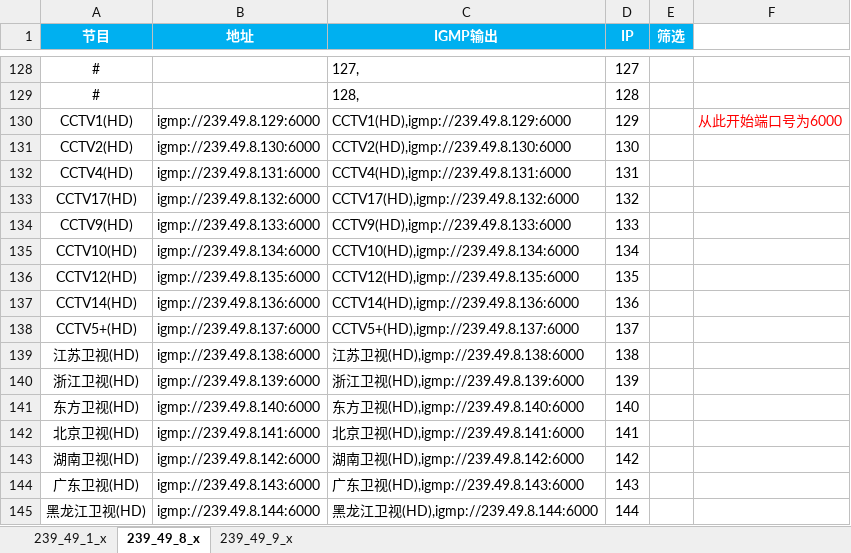
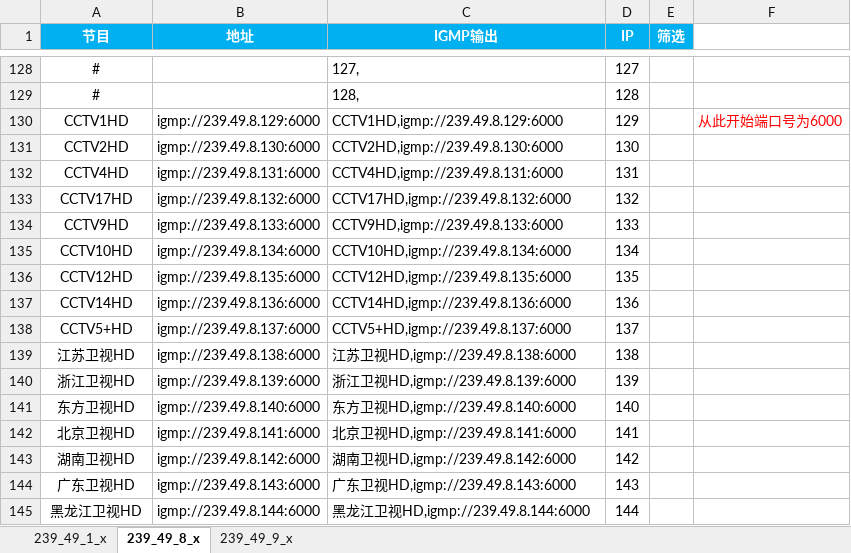
Before and after one commit to shawze/IPTV, an Excel workbook: 江苏电信-组播(调试).xlsx, sheet 239_49_8_x, drawn as a sheet; only a part is shown, gaps mark what is left out; values as stored, in another font and other column widths than the file's, no borders; the diff covers the shown part only; the diff names each change by its address in the sheet, - before the commit and + after, or states it on an @@ line.

```diff
--- a/江苏电信-组播(调试).xlsx (sheet 239_49_8_x)
+++ b/江苏电信-组播(调试).xlsx (sheet 239_49_8_x)
-A130 (节目): CCTV1(HD)
+A130 (节目): CCTV1HD
-C130 (IGMP输出): CCTV1(HD),igmp://239.49.8.129:6000
+C130 (IGMP输出): CCTV1HD,igmp://239.49.8.129:6000
-A131 (节目): CCTV2(HD)
+A131 (节目): CCTV2HD
-C131 (IGMP输出): CCTV2(HD),igmp://239.49.8.130:6000
+C131 (IGMP输出): CCTV2HD,igmp://239.49.8.130:6000
-A132 (节目): CCTV4(HD)
+A132 (节目): CCTV4HD
-C132 (IGMP输出): CCTV4(HD),igmp://239.49.8.131:6000
+C132 (IGMP输出): CCTV4HD,igmp://239.49.8.131:6000
-A133 (节目): CCTV17(HD)
+A133 (节目): CCTV17HD
-C133 (IGMP输出): CCTV17(HD),igmp://239.49.8.132:6000
+C133 (IGMP输出): CCTV17HD,igmp://239.49.8.132:6000
-A134 (节目): CCTV9(HD)
+A134 (节目): CCTV9HD
-C134 (IGMP输出): CCTV9(HD),igmp://239.49.8.133:6000
+C134 (IGMP输出): CCTV9HD,igmp://239.49.8.133:6000
-A135 (节目): CCTV10(HD)
+A135 (节目): CCTV10HD
-C135 (IGMP输出): CCTV10(HD),igmp://239.49.8.134:6000
+C135 (IGMP输出): CCTV10HD,igmp://239.49.8.134:6000
-A136 (节目): CCTV12(HD)
+A136 (节目): CCTV12HD
-C136 (IGMP输出): CCTV12(HD),igmp://239.49.8.135:6000
+C136 (IGMP输出): CCTV12HD,igmp://239.49.8.135:6000
-A137 (节目): CCTV14(HD)
+A137 (节目): CCTV14HD
-C137 (IGMP输出): CCTV14(HD),igmp://239.49.8.136:6000
+C137 (IGMP输出): CCTV14HD,igmp://239.49.8.136:6000
-A138 (节目): CCTV5+(HD)
+A138 (节目): CCTV5+HD
-C138 (IGMP输出): CCTV5+(HD),igmp://239.49.8.137:6000
+C138 (IGMP输出): CCTV5+HD,igmp://239.49.8.137:6000
-A139 (节目): 江苏卫视(HD)
+A139 (节目): 江苏卫视HD
-C139 (IGMP输出): 江苏卫视(HD),igmp://239.49.8.138:6000
+C139 (IGMP输出): 江苏卫视HD,igmp://239.49.8.138:6000
-A140 (节目): 浙江卫视(HD)
+A140 (节目): 浙江卫视HD
-C140 (IGMP输出): 浙江卫视(HD),igmp://239.49.8.139:6000
+C140 (IGMP输出): 浙江卫视HD,igmp://239.49.8.139:6000
-A141 (节目): 东方卫视(HD)
+A141 (节目): 东方卫视HD
-C141 (IGMP输出): 东方卫视(HD),igmp://239.49.8.140:6000
+C141 (IGMP输出): 东方卫视HD,igmp://239.49.8.140:6000
-A142 (节目): 北京卫视(HD)
+A142 (节目): 北京卫视HD
-C142 (IGMP输出): 北京卫视(HD),igmp://239.49.8.141:6000
+C142 (IGMP输出): 北京卫视HD,igmp://239.49.8.141:6000
-A143 (节目): 湖南卫视(HD)
+A143 (节目): 湖南卫视HD
-C143 (IGMP输出): 湖南卫视(HD),igmp://239.49.8.142:6000
+C143 (IGMP输出): 湖南卫视HD,igmp://239.49.8.142:6000
-A144 (节目): 广东卫视(HD)
+A144 (节目): 广东卫视HD
-C144 (IGMP输出): 广东卫视(HD),igmp://239.49.8.143:6000
+C144 (IGMP输出): 广东卫视HD,igmp://239.49.8.143:6000
-A145 (节目): 黑龙江卫视(HD)
+A145 (节目): 黑龙江卫视HD
-C145 (IGMP输出): 黑龙江卫视(HD),igmp://239.49.8.144:6000
+C145 (IGMP输出): 黑龙江卫视HD,igmp://239.49.8.144:6000
```
Also changed, not shown: 98 edited cells elsewhere in this sheet, sheet 239_49_1_x, sheet 239_49_9_x, 江苏电信-组播.xlsx, 6 other files.
